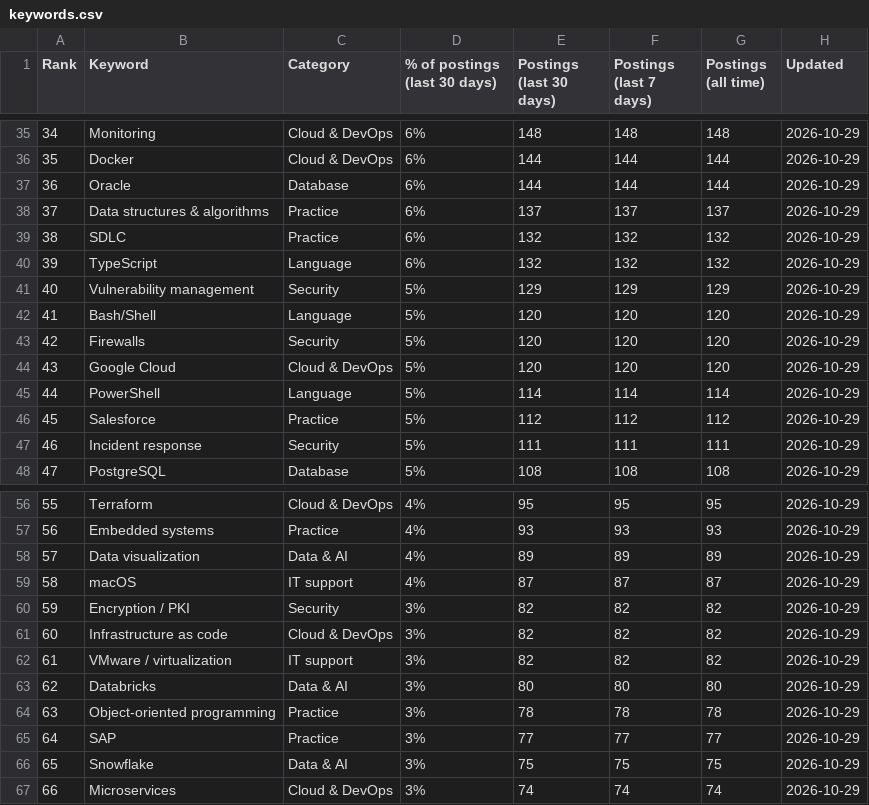
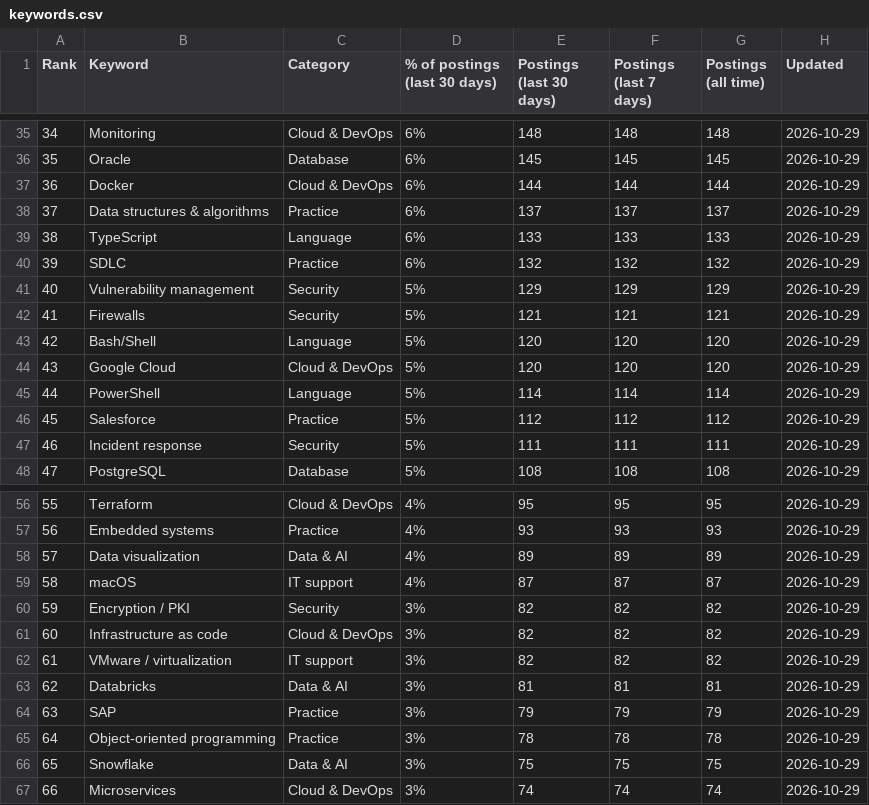
Before and after one commit to sagarh12/canada-jobs-feed, a CSV file: feed/keywords.csv, drawn as a sheet; only a part is shown, gaps mark what is left out; the diff covers the shown part only.

```diff
--- a/feed/keywords.csv
+++ b/feed/keywords.csv
@@ -35,10 +35,10 @@ Rank,Keyword,Category,% of postings (last 30 days),Postings (last 30 days),Posti
 34,Monitoring,Cloud & DevOps,6%,148,148,148,2026-10-29
-35,Docker,Cloud & DevOps,6%,144,144,144,2026-10-29
-36,Oracle,Database,6%,144,144,144,2026-10-29
+35,Oracle,Database,6%,145,145,145,2026-10-29
+36,Docker,Cloud & DevOps,6%,144,144,144,2026-10-29
 37,Data structures & algorithms,Practice,6%,137,137,137,2026-10-29
-38,SDLC,Practice,6%,132,132,132,2026-10-29
-39,TypeScript,Language,6%,132,132,132,2026-10-29
+38,TypeScript,Language,6%,133,133,133,2026-10-29
+39,SDLC,Practice,6%,132,132,132,2026-10-29
 40,Vulnerability management,Security,5%,129,129,129,2026-10-29
-41,Bash/Shell,Language,5%,120,120,120,2026-10-29
-42,Firewalls,Security,5%,120,120,120,2026-10-29
+41,Firewalls,Security,5%,121,121,121,2026-10-29
+42,Bash/Shell,Language,5%,120,120,120,2026-10-29
 43,Google Cloud,Cloud & DevOps,5%,120,120,120,2026-10-29
@@ -62,5 +62,5 @@ Rank,Keyword,Category,% of postings (last 30 days),Postings (last 30 days),Posti
 61,VMware / virtualization,IT support,3%,82,82,82,2026-10-29
-62,Databricks,Data & AI,3%,80,80,80,2026-10-29
-63,Object-oriented programming,Practice,3%,78,78,78,2026-10-29
-64,SAP,Practice,3%,77,77,77,2026-10-29
+62,Databricks,Data & AI,3%,81,81,81,2026-10-29
+63,SAP,Practice,3%,79,79,79,2026-10-29
+64,Object-oriented programming,Practice,3%,78,78,78,2026-10-29
 65,Snowflake,Data & AI,3%,75,75,75,2026-10-29
```
Also changed, not shown: 68 edited cells elsewhere in this file, 3 other files.
